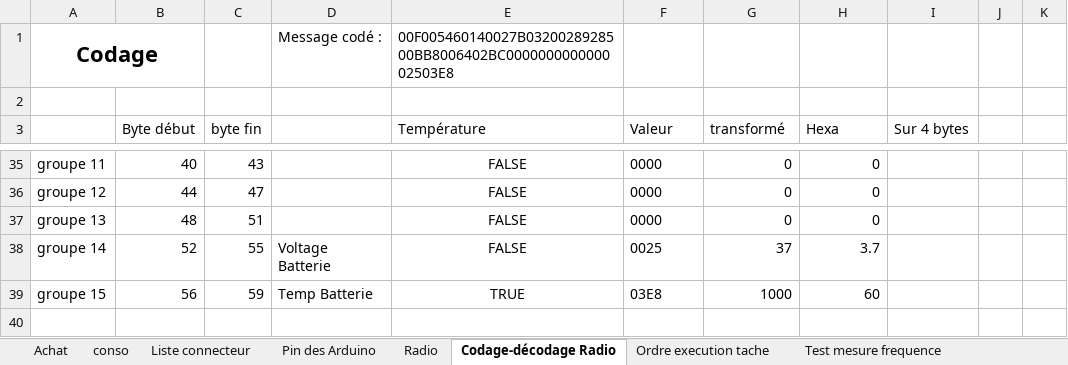
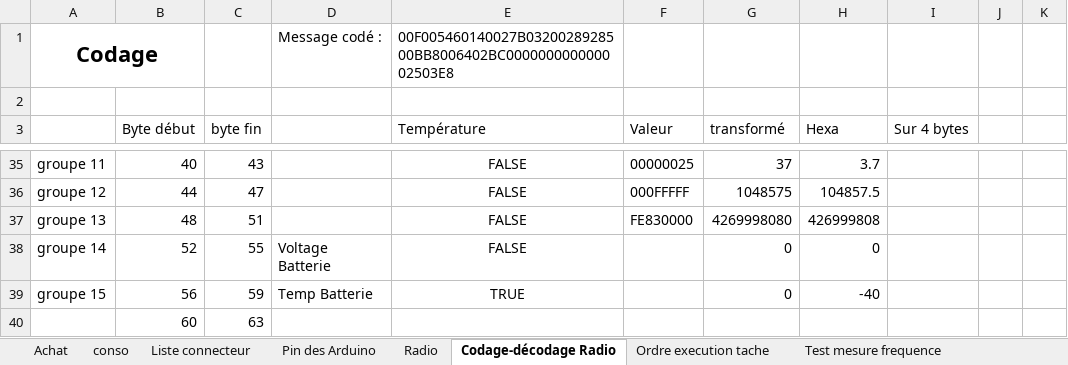
Before and after one commit to brice1401/StationMeteo, an Excel workbook: SuiviProjet.xlsx, sheet Codage-décodage Radio, drawn as a sheet; only a part is shown, gaps mark what is left out; values as stored, in another font and other column widths than the file's, no borders; the diff covers the shown part only; the diff names each change by its address in the sheet, - before the commit and + after, or states it on an @@ line.

Commit message:
test codage radio debut, suite et fin

```diff
--- a/SuiviProjet.xlsx (sheet Codage-décodage Radio)
+++ b/SuiviProjet.xlsx (sheet Codage-décodage Radio)
-F35 (Valeur): 0000
+F35 (Valeur): 00000025
-G35 (transformé): 0
+G35 (transformé): 37
-H35 (Hexa): 0
+H35 (Hexa): 3.7
-F36 (Valeur): 0000
+F36 (Valeur): 000FFFFF
-G36 (transformé): 0
+G36 (transformé): 1048575
-H36 (Hexa): 0
+H36 (Hexa): 104857.5
-F37 (Valeur): 0000
+F37 (Valeur): FE830000
-G37 (transformé): 0
+G37 (transformé): 4269998080
-H37 (Hexa): 0
+H37 (Hexa): 426999808
-F38 (Valeur): 0025
+F38 (Valeur): (empty)
-G38 (transformé): 37
+G38 (transformé): 0
-H38 (Hexa): 3.7
+H38 (Hexa): 0
-F39 (Valeur): 03E8
+F39 (Valeur): (empty)
-G39 (transformé): 1000
+G39 (transformé): 0
-H39 (Hexa): 60
+H39 (Hexa): -40
+row 40:  | 60 | 63
```
Also changed, not shown: 31 edited cells elsewhere in this sheet, sheet Test mesure frequence, 3 other files.
